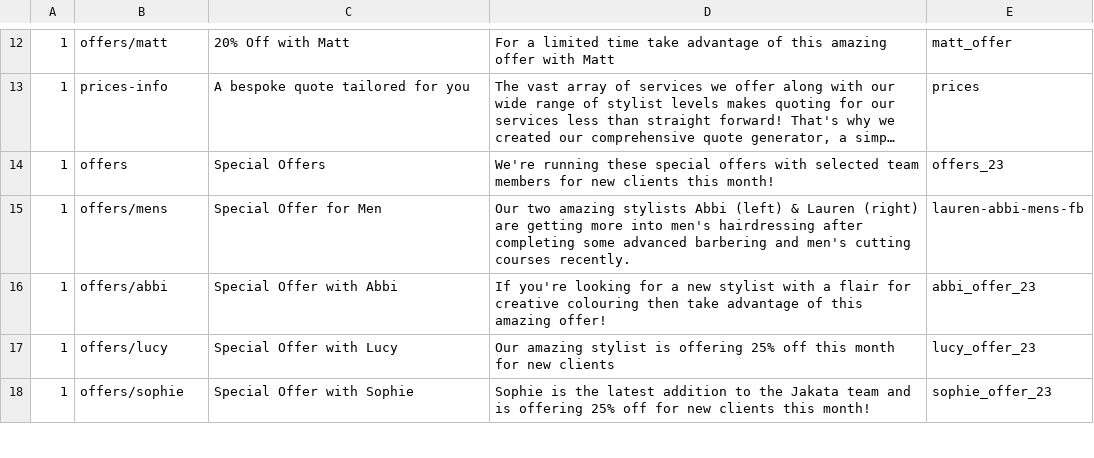
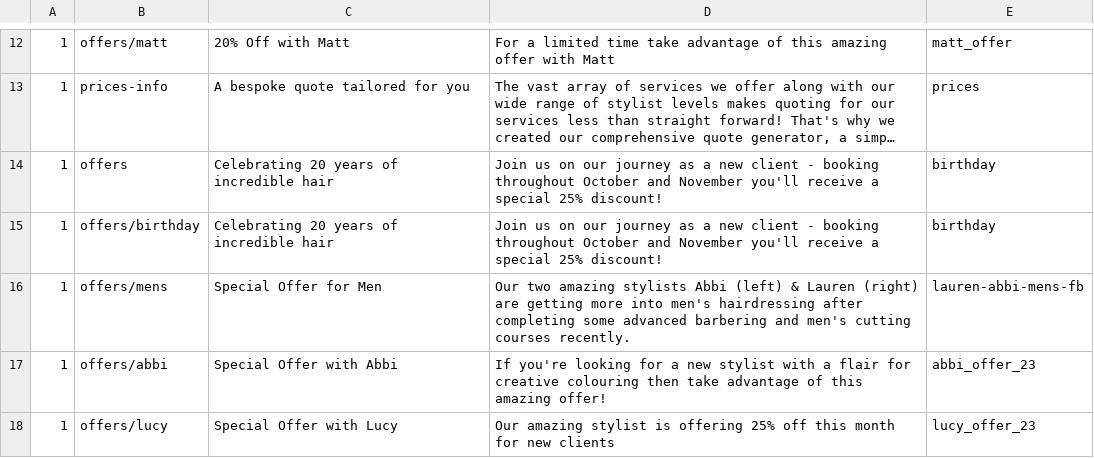
Before and after one commit to araquach/pk20, a CSV file: data/csv/meta_infos/Jakata-Jakata.csv, drawn as a sheet; only a part is shown, gaps mark what is left out; the shorter side is filled out with more unchanged rows; long unchanged cells end in …; the diff names each change by its address in the sheet, - before the commit and + after, or states it on an @@ line.

Commit message:
Updated Data and fixed typo

```diff
--- a/data/csv/meta_infos/Jakata-Jakata.csv
+++ b/data/csv/meta_infos/Jakata-Jakata.csv
-C14: Special Offers
+C14: Celebrating 20 years of incredible hair
-D14: We're running these special offers with selected team members for new clients this month!
+D14: Join us on our journey as a new client - booking throughout October and November you'll receive a special 25% discount!
-E14: offers_23
+E14: birthday
+row 15: 1 | offers/birthday | Celebrating 20 years of incredible hair | Join us on our journey as a new client - booking throughout October and November you'll receive a special 25% discount! | birthday
```
Also changed, not shown: 3 other files.
